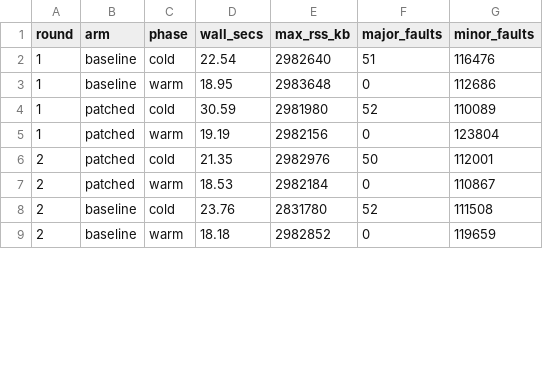
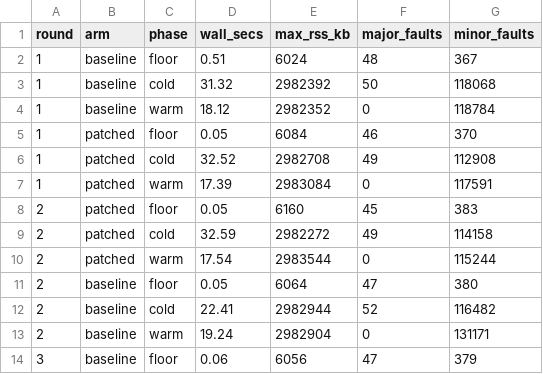
Before and after one commit to pmcfadin/cqlite, a CSV file: docs/reports/issue-2824-artifacts/ab/summary.csv, drawn as a sheet; only a part is shown; the diff covers the shown part only.

Commit message:
fix(#2824): attribute major faults to the scan, not to process startup
roborev job 342 finding 1: %F counts every major fault the process takes,
including its executable and libraries, which are cold too because the global
page cache is dropped. Per-process is not per-mapping.

Rather than only qualify the claim, each arm now runs a --setup-only FLOOR phase
cold and the harness reports scan_major_faults = cold - floor, keeping the raw
column beside it.

This removed a spurious directional signal from my own result: raw cold 51 vs 49
looked like a small improvement, but the entire difference is in the startup
floor (47 vs 45). Attributed, the scan costs 4 major faults in BOTH arms across
~630,000 pages -- a clean null, which is the honest finding.

```diff
--- a/docs/reports/issue-2824-artifacts/ab/summary.csv
+++ b/docs/reports/issue-2824-artifacts/ab/summary.csv
@@ -1,9 +1,14 @@
 round,arm,phase,wall_secs,max_rss_kb,major_faults,minor_faults
-1,baseline,cold,22.54,2982640,51,116476
-1,baseline,warm,18.95,2983648,0,112686
-1,patched,cold,30.59,2981980,52,110089
-1,patched,warm,19.19,2982156,0,123804
-2,patched,cold,21.35,2982976,50,112001
-2,patched,warm,18.53,2982184,0,110867
-2,baseline,cold,23.76,2831780,52,111508
-2,baseline,warm,18.18,2982852,0,119659
+1,baseline,floor,0.51,6024,48,367
+1,baseline,cold,31.32,2982392,50,118068
+1,baseline,warm,18.12,2982352,0,118784
+1,patched,floor,0.05,6084,46,370
+1,patched,cold,32.52,2982708,49,112908
+1,patched,warm,17.39,2983084,0,117591
+2,patched,floor,0.05,6160,45,383
+2,patched,cold,32.59,2982272,49,114158
+2,patched,warm,17.54,2983544,0,115244
+2,baseline,floor,0.05,6064,47,380
+2,baseline,cold,22.41,2982944,52,116482
+2,baseline,warm,19.24,2982904,0,131171
+3,baseline,floor,0.06,6056,47,379
```
Also changed, not shown: 1 added row and 14 edited cells elsewhere in this file, 6 other files.
